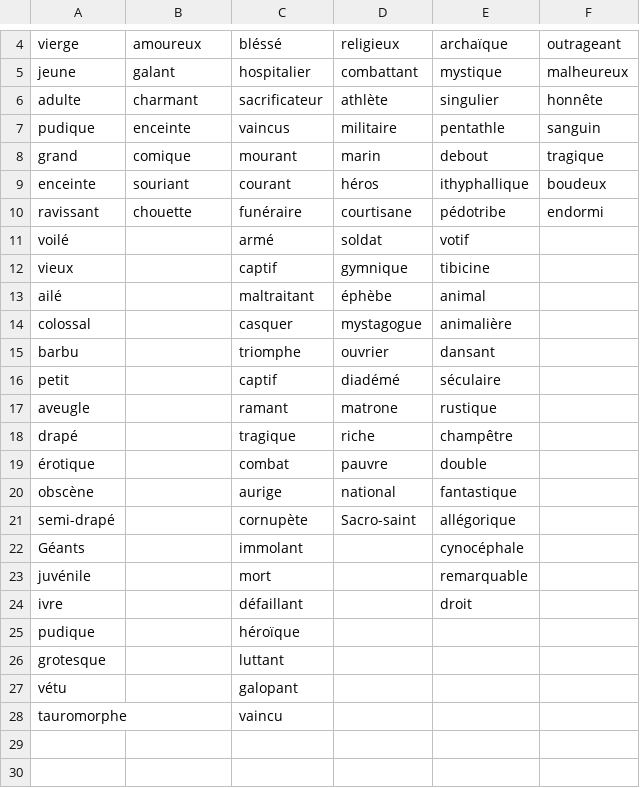
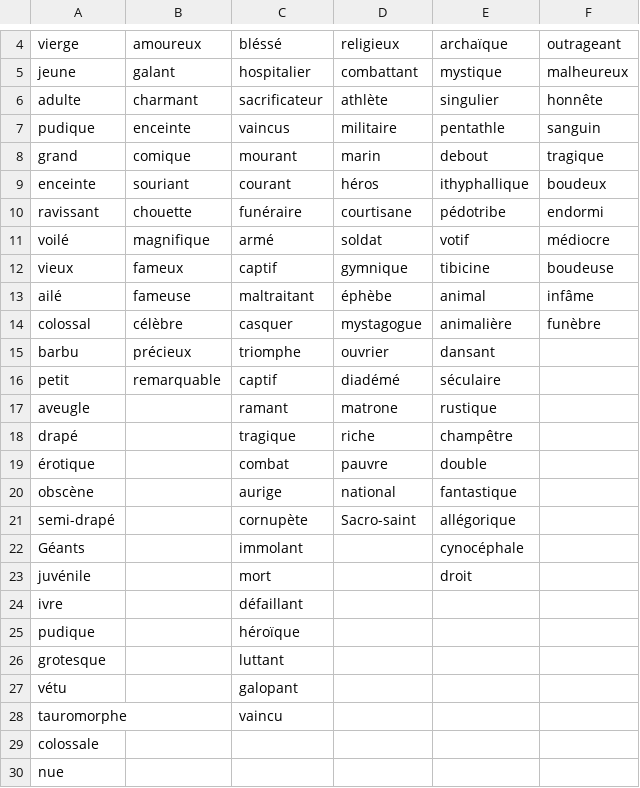
Before and after one commit to NataTCHA/TALart, a CSV file: dico_adj/dico_adj.csv, drawn as a sheet; only a part is shown, gaps mark what is left out.

Commit message:
un peu de ménage dans script et dico vb

```diff
--- a/dico_adj/dico_adj.csv
+++ b/dico_adj/dico_adj.csv
@@ -10,8 +10,8 @@ enceinte,souriant,courant,héros,ithyphallique,boudeux
 ravissant,chouette,funéraire,courtisane,pédotribe,endormi
-voilé,,armé,soldat,votif,
-vieux,,captif,gymnique,tibicine,
-ailé,,maltraitant,éphèbe,animal,
-colossal,,casquer,mystagogue,animalière,
-barbu,,triomphe,ouvrier,dansant,
-petit,,captif,diadémé,séculaire,
+voilé,magnifique,armé,soldat,votif,médiocre
+vieux,fameux,captif,gymnique,tibicine,boudeuse
+ailé,fameuse,maltraitant,éphèbe,animal,infâme
+colossal,célèbre,casquer,mystagogue,animalière,funèbre
+barbu,précieux,triomphe,ouvrier,dansant,
+petit,remarquable,captif,diadémé,séculaire,
 aveugle,,ramant,matrone,rustique,
@@ -22,4 +22,4 @@ semi-drapé,,cornupète,Sacro-saint,allégorique,
 Géants,,immolant,,cynocéphale,
-juvénile,,mort,,remarquable,
-ivre,,défaillant,,droit,
+juvénile,,mort,,droit,
+ivre,,défaillant,,,
 pudique,,héroïque,,,
@@ -28 +28,3 @@ vétu,,galopant,,,
 tauromorphe,,vaincu,,,
+colossale,,,,,
+nue,,,,,
```
Also changed, not shown: 30 other files.
